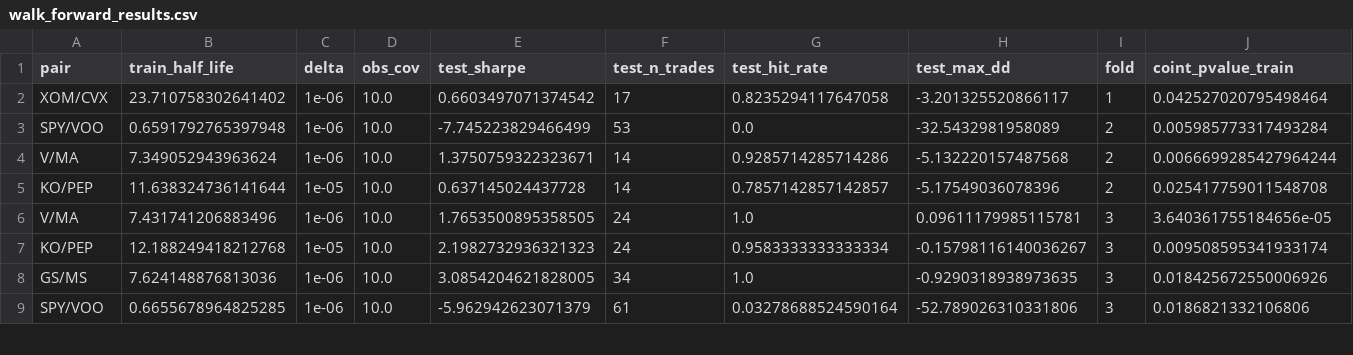
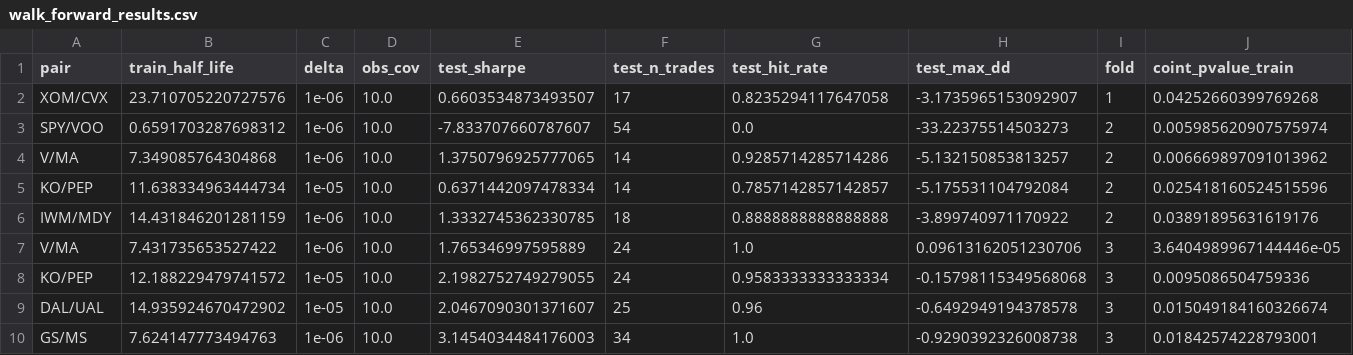
Before and after one commit to HjalmarLevander/kalman-pairs-spread, a CSV file: reports/walk_forward_results.csv, drawn as a sheet; only a part is shown; removed rows and columns are numbered as before the commit, all else as after; rows hold the shown columns only; the diff covers the shown part only; the diff names each change by its address in the sheet, - before the commit and + after, or states it on an @@ line.

Commit message:
Widen universe to 59 pairs; fixed-window walk-forward finds UNP/CSX and LUV/JBLU are genuinely repeatable

```diff
--- a/reports/walk_forward_results.csv
+++ b/reports/walk_forward_results.csv
-B2 (train_half_life): 23.710758302641402
+B2 (train_half_life): 23.710705220727576
-E2 (test_sharpe): 0.6603497071374542
+E2 (test_sharpe): 0.6603534873493507
-H2 (test_max_dd): -3.201325520866117
+H2 (test_max_dd): -3.1735965153092907
-J2 (coint_pvalue_train): 0.042527020795498464
+J2 (coint_pvalue_train): 0.04252660399769268
-B3 (train_half_life): 0.6591792765397948
+B3 (train_half_life): 0.6591703287698312
-E3 (test_sharpe): -7.745223829466499
+E3 (test_sharpe): -7.833707660787607
-F3 (test_n_trades): 53
+F3 (test_n_trades): 54
-H3 (test_max_dd): -32.5432981958089
+H3 (test_max_dd): -33.22375514503273
-J3 (coint_pvalue_train): 0.005985773317493284
+J3 (coint_pvalue_train): 0.005985620907575974
-B4 (train_half_life): 7.349052943963624
+B4 (train_half_life): 7.349085764304868
-E4 (test_sharpe): 1.3750759322323671
+E4 (test_sharpe): 1.3750796925777065
-H4 (test_max_dd): -5.132220157487568
+H4 (test_max_dd): -5.132150853813257
-J4 (coint_pvalue_train): 0.0066699285427964244
+J4 (coint_pvalue_train): 0.006669897091013962
-B5 (train_half_life): 11.638324736141644
+B5 (train_half_life): 11.638334963444734
-E5 (test_sharpe): 0.637145024437728
+E5 (test_sharpe): 0.6371442097478334
-H5 (test_max_dd): -5.17549036078396
+H5 (test_max_dd): -5.175531104792084
-J5 (coint_pvalue_train): 0.025417759011548708
+J5 (coint_pvalue_train): 0.025418160524515596
+row 6: IWM/MDY | 14.431846201281159 | 1e-06 | 10.0 | 1.3332745362330785 | 18 | 0.8888888888888888 | -3.899740971170922 | 2 | 0.03891895631619176
-B7 (train_half_life): 7.431741206883496
+B7 (train_half_life): 7.431735653527422
-E7 (test_sharpe): 1.7653500895358505
+E7 (test_sharpe): 1.765346997595889
-H7 (test_max_dd): 0.09611179985115781
+H7 (test_max_dd): 0.09613162051230706
-J7 (coint_pvalue_train): 3.640361755184656e-05
+J7 (coint_pvalue_train): 3.6404989967144446e-05
-B8 (train_half_life): 12.188249418212768
+B8 (train_half_life): 12.188229479741572
-E8 (test_sharpe): 2.1982732936321323
+E8 (test_sharpe): 2.1982752749279055
-H8 (test_max_dd): -0.15798116140036267
+H8 (test_max_dd): -0.15798115349568068
-J8 (coint_pvalue_train): 0.009508595341933174
+J8 (coint_pvalue_train): 0.0095086504759336
+row 9: DAL/UAL | 14.935924670472902 | 1e-05 | 10.0 | 2.0467090301371607 | 25 | 0.96 | -0.6492949194378578 | 3 | 0.015049184160326674
-B10 (train_half_life): 7.624148876813036
+B10 (train_half_life): 7.624147773494763
-E10 (test_sharpe): 3.0854204621828005
+E10 (test_sharpe): 3.1454034484176003
-H10 (test_max_dd): -0.9290318938973635
+H10 (test_max_dd): -0.9290392326008738
-J10 (coint_pvalue_train): 0.018425672550006926
+J10 (coint_pvalue_train): 0.01842574228793001
-row 9: SPY/VOO | 0.6655678964825285 | 1e-06 | 10.0 | -5.962942623071379 | 61 | 0.03278688524590164 | -52.789026310331806 | 3 | 0.0186821332106806
```
Also changed, not shown: 3 added rows and 16 edited cells elsewhere in this file, 4 other files.
